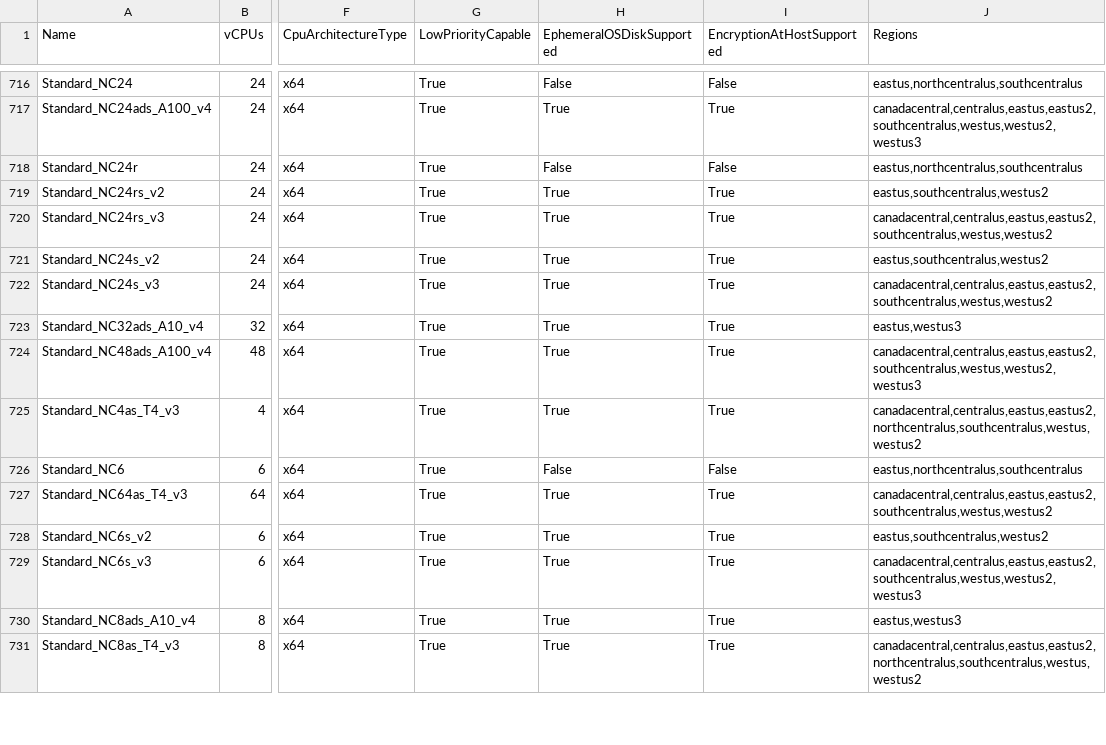
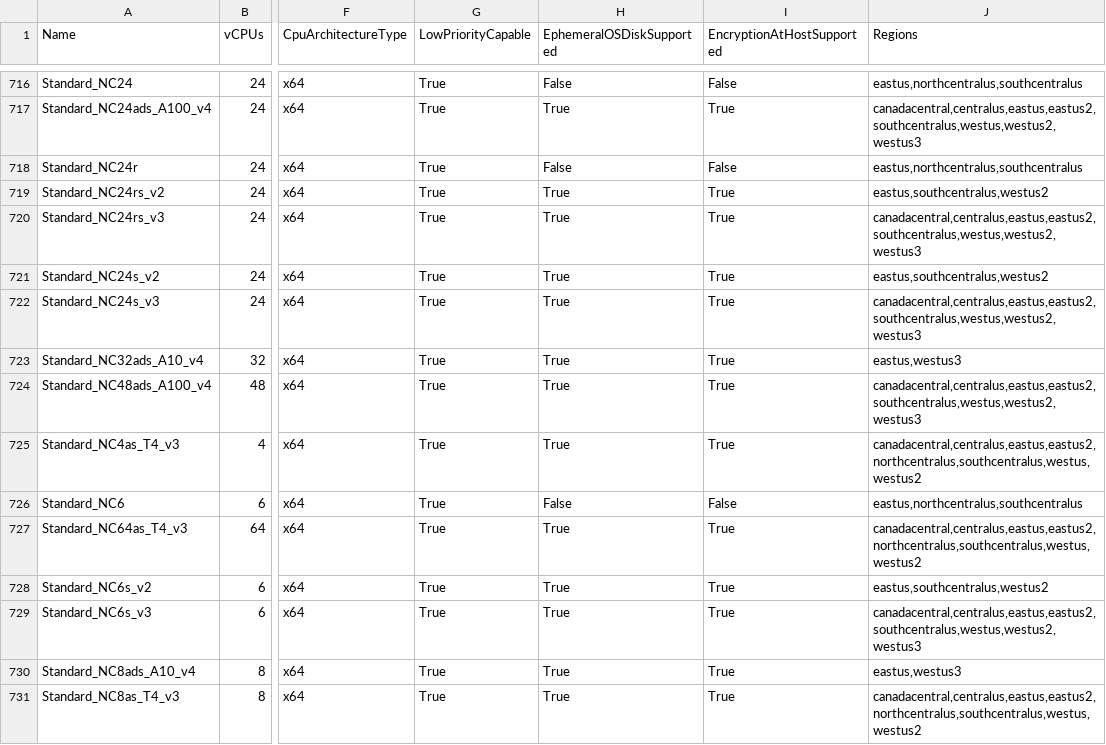
Before and after one commit to joelverhagen/data-az-spot-vms, a CSV file: vm-skus.csv, drawn as a sheet; only a part is shown, gaps mark what is left out; the diff names each change by its address in the sheet, - before the commit and + after, or states it on an @@ line.

```diff
--- a/vm-skus.csv
+++ b/vm-skus.csv
-J720 (Regions): canadacentral,centralus,eastus,eastus2,southcentralus,westus,westus2
+J720 (Regions): canadacentral,centralus,eastus,eastus2,southcentralus,westus,westus2,westus3
-J722 (Regions): canadacentral,centralus,eastus,eastus2,southcentralus,westus,westus2
+J722 (Regions): canadacentral,centralus,eastus,eastus2,southcentralus,westus,westus2,westus3
-J727 (Regions): canadacentral,centralus,eastus,eastus2,southcentralus,westus,westus2
+J727 (Regions): canadacentral,centralus,eastus,eastus2,northcentralus,southcentralus,westus,westus2
```
